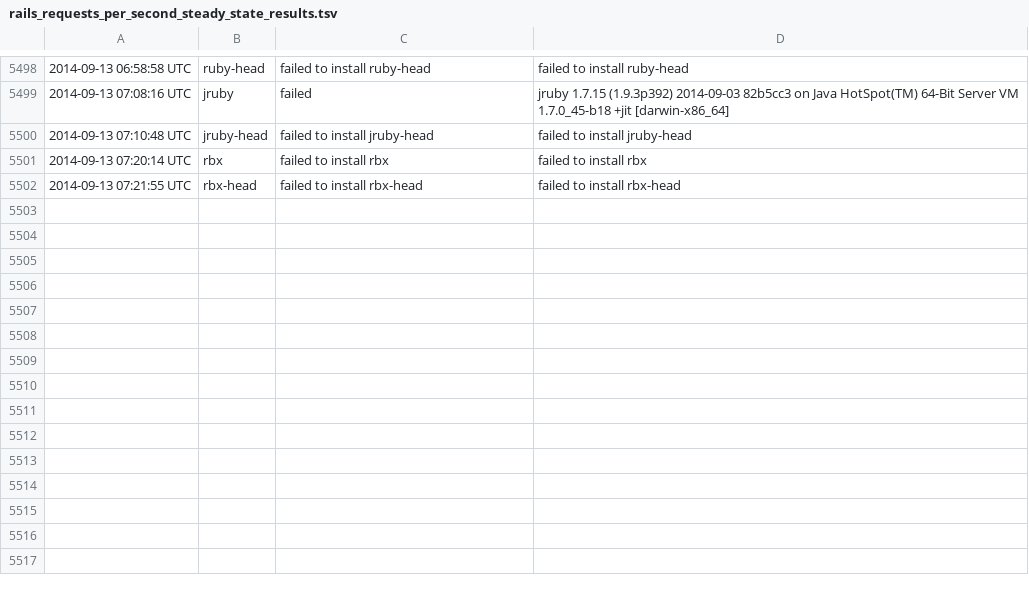
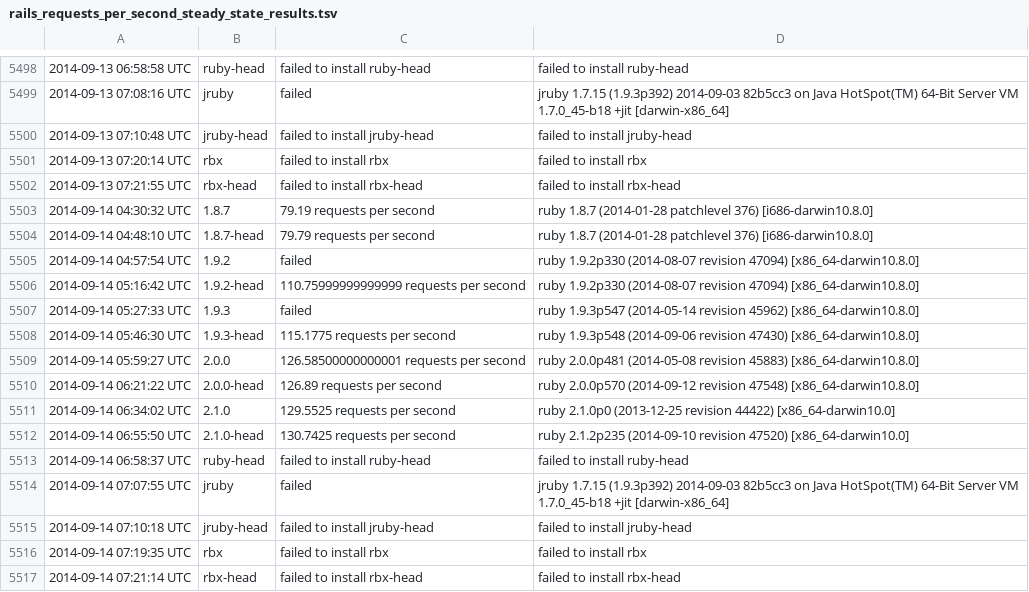
Before and after one commit to brianhempel/isrubyfastyet, a TSV file: results/rails_requests_per_second_steady_state_results.tsv, drawn as a sheet; only a part is shown, gaps mark what is left out.

Commit message:
Autorunner: Results

```diff
--- a/results/rails_requests_per_second_steady_state_results.tsv
+++ b/results/rails_requests_per_second_steady_state_results.tsv
@@ -5502 +5502,16 @@
 2014-09-13 07:21:55 UTC	rbx-head	failed to install rbx-head	failed to install rbx-head
+2014-09-14 04:30:32 UTC	1.8.7	79.19 requests per second	ruby 1.8.7 (2014-01-28 patchlevel 376) [i686-darwin10.8.0]
+2014-09-14 04:48:10 UTC	1.8.7-head	79.79 requests per second	ruby 1.8.7 (2014-01-28 patchlevel 376) [i686-darwin10.8.0]
+2014-09-14 04:57:54 UTC	1.9.2	failed	ruby 1.9.2p330 (2014-08-07 revision 47094) [x86_64-darwin10.8.0]
+2014-09-14 05:16:42 UTC	1.9.2-head	110.75999999999999 requests per second	ruby 1.9.2p330 (2014-08-07 revision 47094) [x86_64-darwin10.8.0]
+2014-09-14 05:27:33 UTC	1.9.3	failed	ruby 1.9.3p547 (2014-05-14 revision 45962) [x86_64-darwin10.8.0]
+2014-09-14 05:46:30 UTC	1.9.3-head	115.1775 requests per second	ruby 1.9.3p548 (2014-09-06 revision 47430) [x86_64-darwin10.8.0]
+2014-09-14 05:59:27 UTC	2.0.0	126.58500000000001 requests per second	ruby 2.0.0p481 (2014-05-08 revision 45883) [x86_64-darwin10.8.0]
+2014-09-14 06:21:22 UTC	2.0.0-head	126.89 requests per second	ruby 2.0.0p570 (2014-09-12 revision 47548) [x86_64-darwin10.8.0]
+2014-09-14 06:34:02 UTC	2.1.0	129.5525 requests per second	ruby 2.1.0p0 (2013-12-25 revision 44422) [x86_64-darwin10.0]
+2014-09-14 06:55:50 UTC	2.1.0-head	130.7425 requests per second	ruby 2.1.2p235 (2014-09-10 revision 47520) [x86_64-darwin10.0]
+2014-09-14 06:58:37 UTC	ruby-head	failed to install ruby-head	failed to install ruby-head
+2014-09-14 07:07:55 UTC	jruby	failed	jruby 1.7.15 (1.9.3p392) 2014-09-03 82b5cc3 on Java HotSpot(TM) 64-Bit Server VM 1.7.0_45-b18 +jit [darwin-x86_64]
+2014-09-14 07:10:18 UTC	jruby-head	failed to install jruby-head	failed to install jruby-head
+2014-09-14 07:19:35 UTC	rbx	failed to install rbx	failed to install rbx
+2014-09-14 07:21:14 UTC	rbx-head	failed to install rbx-head	failed to install rbx-head
```
Also changed, not shown: results/rails_memory_usage_results.tsv, results/rails_requests_per_second_results.tsv, 1 other file.
